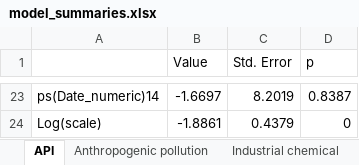
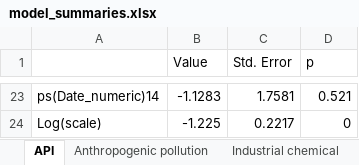
Before and after one commit to kit-health-statistics/wildlife_pollution_analysis, an Excel workbook: tables/model_summaries.xlsx, sheet API, drawn as a sheet; only a part is shown, gaps mark what is left out; values as stored, in another font and other column widths than the file's, no borders; the diff covers the shown part only; the diff names each change by its address in the sheet, - before the commit and + after, or states it on an @@ line.

```diff
--- a/tables/model_summaries.xlsx (sheet API)
+++ b/tables/model_summaries.xlsx (sheet API)
-B23 (Value): -1.6697
+B23 (Value): -1.1283
-C23 (Std. Error): 8.2019
+C23 (Std. Error): 1.7581
-D23 (p): 0.8387
+D23 (p): 0.521
-B24 (Value): -1.8861
+B24 (Value): -1.225
-C24 (Std. Error): 0.4379
+C24 (Std. Error): 0.2217
```
Also changed, not shown: 63 edited cells elsewhere in this sheet, sheet Pesticide, sheet POP, tables/model_summaries_non_park_comparison.xlsx, 15 other files.
